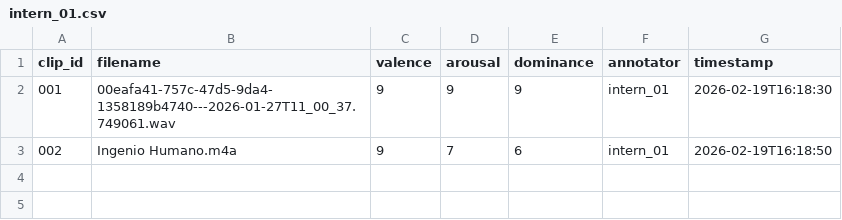
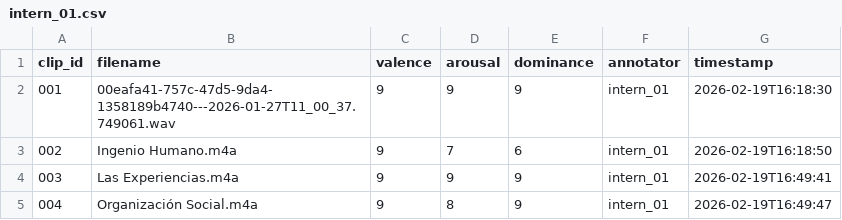
Before and after one commit to ishitapairaikar/ecl-sam-audio-annotation-interface, a CSV file: annotations/intern_01.csv, drawn as a sheet; the diff names each change by its address in the sheet, - before the commit and + after, or states it on an @@ line.

```diff
--- a/annotations/intern_01.csv
+++ b/annotations/intern_01.csv
+row 4: 003 | Las Experiencias.m4a | 9 | 9 | 9 | intern_01 | 2026-02-19T16:49:41
+row 5: 004 | Organización Social.m4a | 9 | 8 | 9 | intern_01 | 2026-02-19T16:49:47
```
Also changed, not shown: 6 other files.
